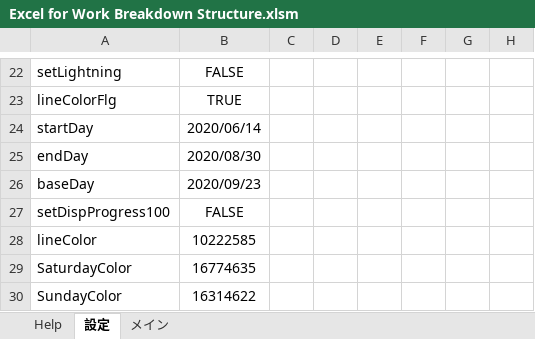
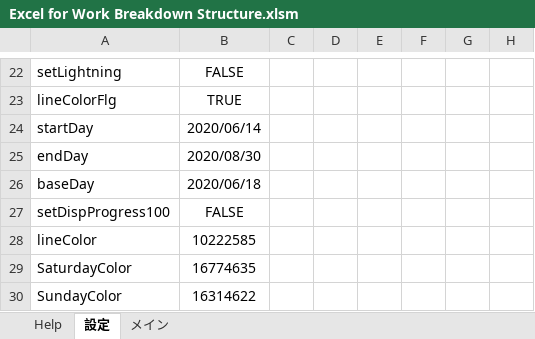
Before and after one commit to bkoizumi/WBS, an Excel workbook: Excel for Work Breakdown Structure.xlsm, sheet 設定, drawn as a sheet; only a part is shown, gaps mark what is left out; values as stored, in another font and other column widths than the file's, no borders; the diff names each change by its address in the sheet, - before the commit and + after, or states it on an @@ line.

```diff
--- a/Excel for Work Breakdown Structure.xlsm (sheet 設定)
+++ b/Excel for Work Breakdown Structure.xlsm (sheet 設定)
-B26: 2020/09/23
+B26: 2020/06/18
```
Also changed, not shown: 10 other files.
